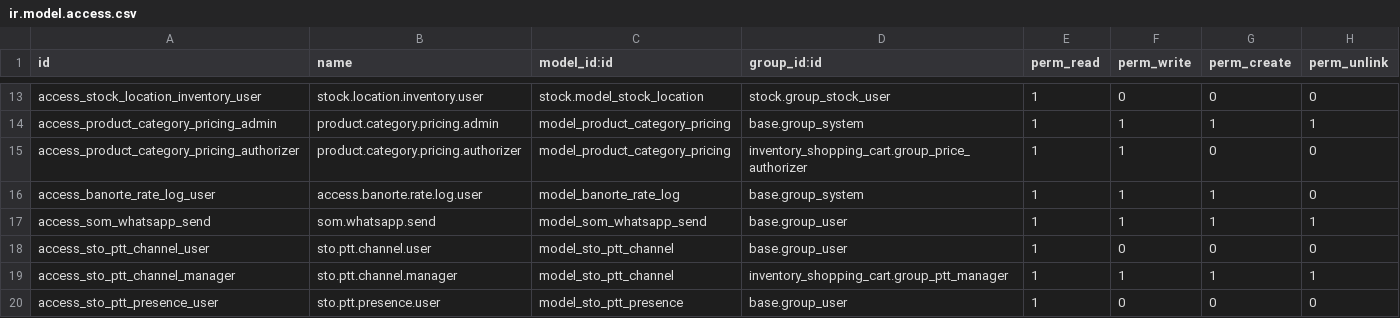
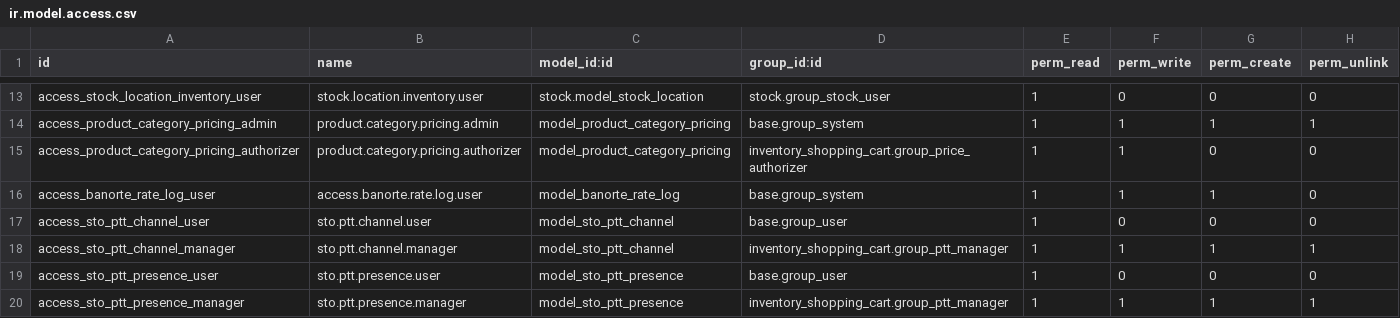
Before and after one commit to antonioqueb/inventory_shopping_cart, a CSV file: security/ir.model.access.csv, drawn as a sheet; only a part is shown, gaps mark what is left out; the shorter side is filled out with more unchanged rows; the diff names each change by its address in the sheet, - before the commit and + after, or states it on an @@ line.

```diff
--- a/security/ir.model.access.csv
+++ b/security/ir.model.access.csv
-row 17: access_som_whatsapp_send | som.whatsapp.send | model_som_whatsapp_send | base.group_user | 1 | 1 | 1 | 1
```
Also changed, not shown: 7 other files.
